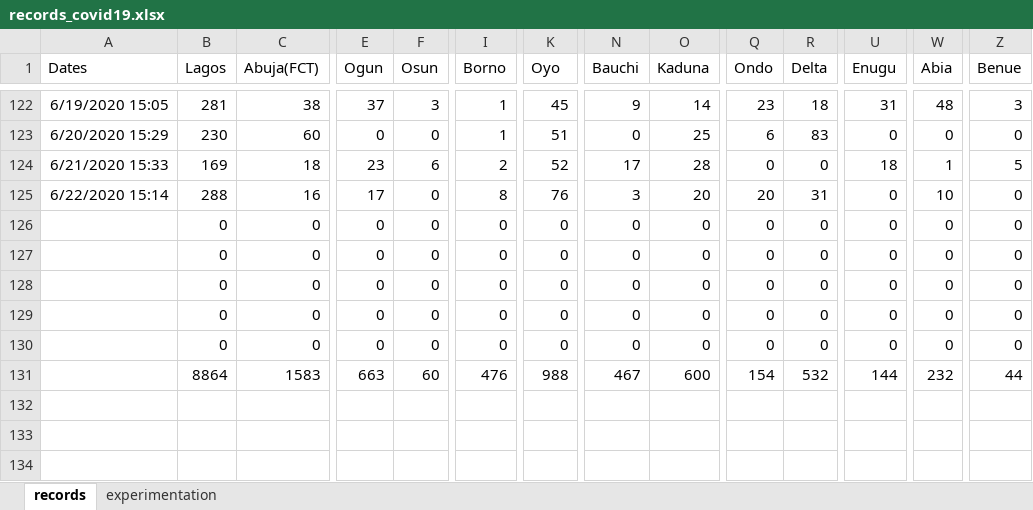
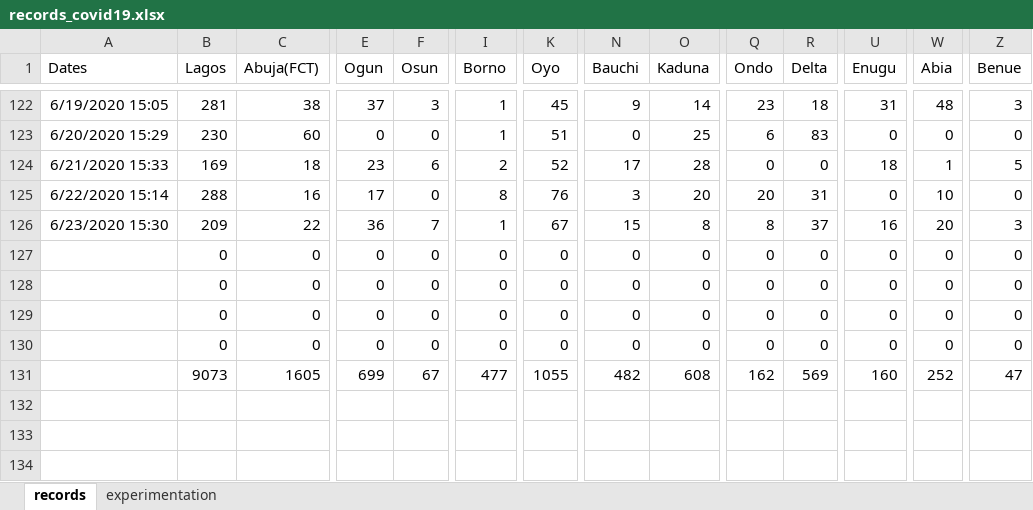
Before and after one commit to ajakaiye33/covid19Naija, an Excel workbook: covid19Naija/data/records_covid19.xlsx, sheet records, drawn as a sheet; only a part is shown, gaps mark what is left out; values as stored, in another font and other column widths than the file's, no borders; removed rows and columns are numbered as before the commit, all else as after; rows hold the shown columns only; the diff covers the shown part only; the diff names each change by its address in the sheet, - before the commit and + after, or states it on an @@ line.

Commit message:
wip data update

```diff
--- a/covid19Naija/data/records_covid19.xlsx (sheet records)
+++ b/covid19Naija/data/records_covid19.xlsx (sheet records)
+row 126: 6/23/2020 15:30 | 209 | 22 | 36 | 7 | 1 | 67 | 15 | 8 | 8 | 37 | 16 | 20 | 3
-row 130:  | 0 | 0 | 0 | 0 | 0 | 0 | 0 | 0 | 0 | 0 | 0 | 0 | 0
-B131 (Lagos): 8864
+B131 (Lagos): 9073
-C131 (Abuja(FCT)): 1583
+C131 (Abuja(FCT)): 1605
-E131 (Ogun): 663
+E131 (Ogun): 699
-F131 (Osun): 60
+F131 (Osun): 67
-I131 (Borno): 476
+I131 (Borno): 477
-K131 (Oyo): 988
+K131 (Oyo): 1055
-N131 (Bauchi): 467
+N131 (Bauchi): 482
-O131 (Kaduna): 600
+O131 (Kaduna): 608
-Q131 (Ondo): 154
+Q131 (Ondo): 162
-R131 (Delta): 532
+R131 (Delta): 569
-U131 (Enugu): 144
+U131 (Enugu): 160
-W131 (Abia): 232
+W131 (Abia): 252
-Z131 (Benue): 44
+Z131 (Benue): 47
```
Also changed, not shown: 4 edited cells elsewhere in this sheet, sheet experimentation.
